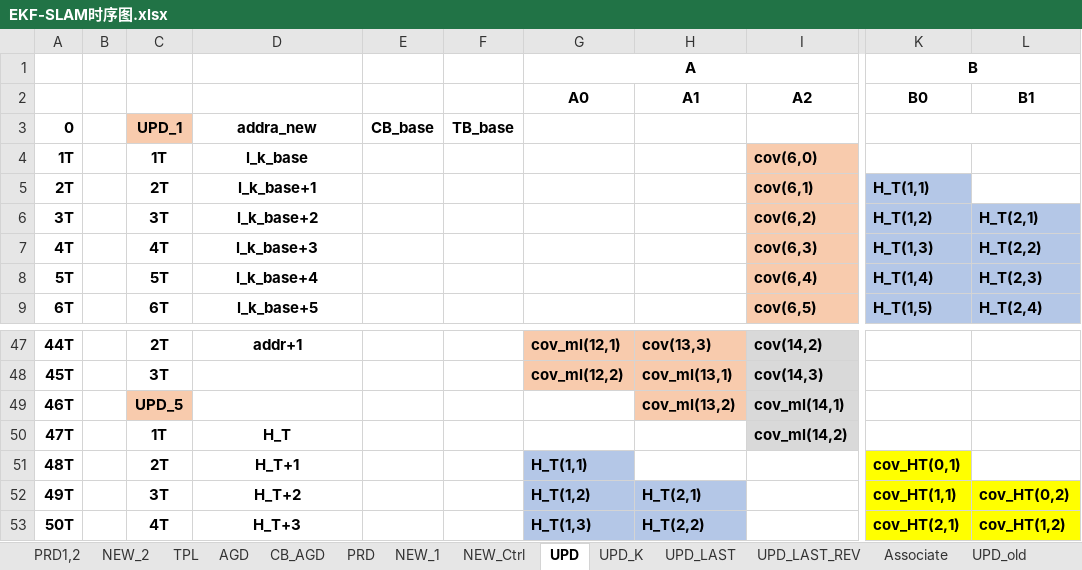
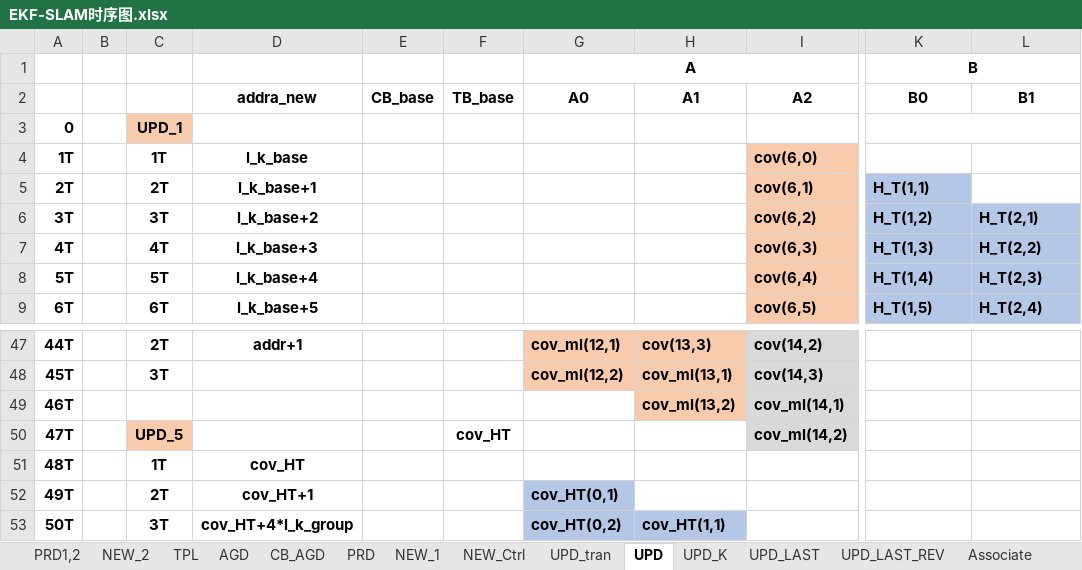
Before and after one commit to olokevin/EKF-SLAM-RTL, an Excel workbook: EKF-SLAM时序图.xlsx, sheet UPD, drawn as a sheet; only a part is shown, gaps mark what is left out; values as stored, in another font and other column widths than the file's, no borders; the diff covers the shown part only; the diff names each change by its address in the sheet, - before the commit and + after, or states it on an @@ line.

```diff
--- a/EKF-SLAM时序图.xlsx (sheet UPD)
+++ b/EKF-SLAM时序图.xlsx (sheet UPD)
+sheet tab: UPD_tran
-D2: (empty)
+D2: addra_new
-E2: (empty)
+E2: CB_base
-F2: (empty)
+F2: TB_base
-D3 (addra_new): addra_new
+D3 (addra_new): (empty)
-E3 (CB_base): CB_base
+E3 (CB_base): (empty)
-F3 (TB_base): TB_base
+F3 (TB_base): (empty)
-C49: UPD_5
+C49: (empty)
-C49 fill: #F8CBAD
+C49 fill: none
-C50: 1T
+C50: UPD_5
-C50 fill: none
+C50 fill: #F8CBAD
-D50 (addra_new): H_T
+D50 (addra_new): (empty)
-F50 (TB_base): (empty)
+F50 (TB_base): cov_HT
-C51: 2T
+C51: 1T
-D51 (addra_new): H_T+1
+D51 (addra_new): cov_HT
-G51 (A0): H_T(1,1)
+G51 (A0): (empty)
-G51 fill: #B4C7E7
+G51 fill: none
-K51 (B0): cov_HT(0,1)
+K51 (B0): (empty)
-K51 fill: #FFFF00
+K51 fill: none
-C52: 3T
+C52: 2T
-D52 (addra_new): H_T+2
+D52 (addra_new): cov_HT+1
-G52 (A0): H_T(1,2)
+G52 (A0): cov_HT(0,1)
-H52 (A1): H_T(2,1)
+H52 (A1): (empty)
-H52 fill: #B4C7E7
+H52 fill: none
-K52 (B0): cov_HT(1,1)
+K52 (B0): (empty)
-K52:L53 fill: #FFFF00
+K52:L53 fill: none
-L52 (B1): cov_HT(0,2)
+L52 (B1): (empty)
-C53: 4T
+C53: 3T
-D53 (addra_new): H_T+3
+D53 (addra_new): cov_HT+4*l_k_group
-G53 (A0): H_T(1,3)
+G53 (A0): cov_HT(0,2)
-H53 (A1): H_T(2,2)
+H53 (A1): cov_HT(1,1)
-K53 (B0): cov_HT(2,1)
+K53 (B0): (empty)
-L53 (B1): cov_HT(1,2)
+L53 (B1): (empty)
```
Also changed, not shown: 20 added rows, 28 edited cells and cell formats elsewhere in this sheet, EKF-SLAMv5.0运算统计.xlsx, 4 other files.
